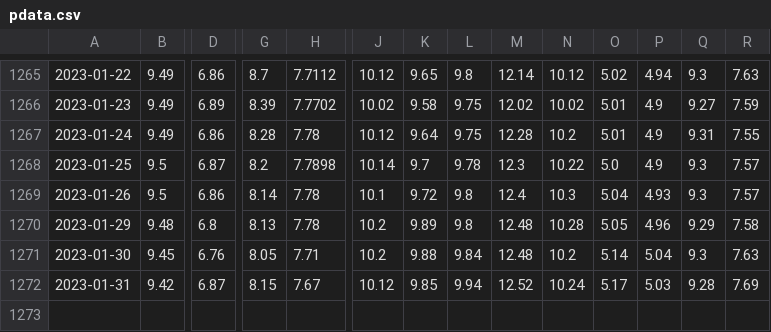
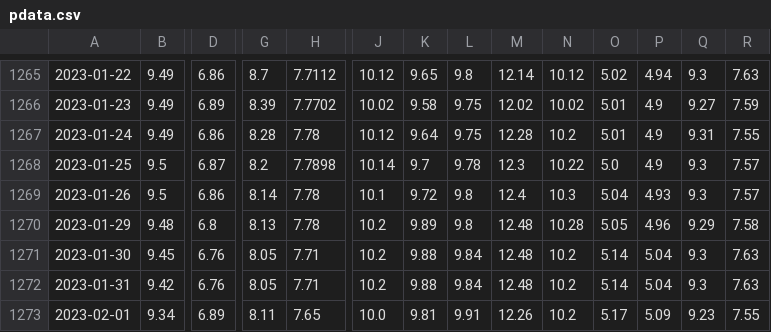
Before and after one commit to thruway22/cuddly-fiesta, a CSV file: data/pdata.csv, drawn as a sheet; only a part is shown, gaps mark what is left out; rows hold the shown columns only; the diff names each change by its address in the sheet, - before the commit and + after, or states it on an @@ line.

```diff
--- a/data/pdata.csv
+++ b/data/pdata.csv
-D1272: 6.87
+D1272: 6.76
-G1272: 8.15
+G1272: 8.05
-H1272: 7.67
+H1272: 7.71
-J1272: 10.12
+J1272: 10.2
-K1272: 9.85
+K1272: 9.88
-L1272: 9.94
+L1272: 9.84
-M1272: 12.52
+M1272: 12.48
-N1272: 10.24
+N1272: 10.2
-O1272: 5.17
+O1272: 5.14
-P1272: 5.03
+P1272: 5.04
-Q1272: 9.28
+Q1272: 9.3
-R1272: 7.69
+R1272: 7.63
+row 1273: 2023-02-01 | 9.34 | 6.89 | 8.11 | 7.65 | 10.0 | 9.81 | 9.91 | 12.26 | 10.2 | 5.17 | 5.09 | 9.23 | 7.55
```
